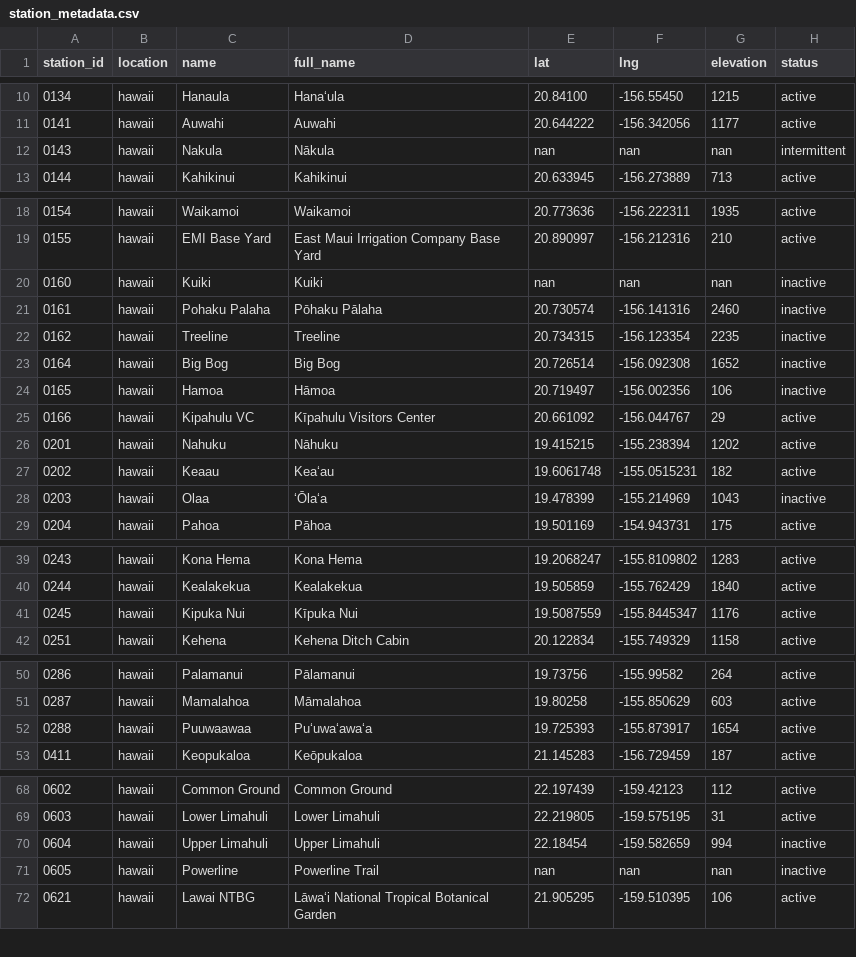
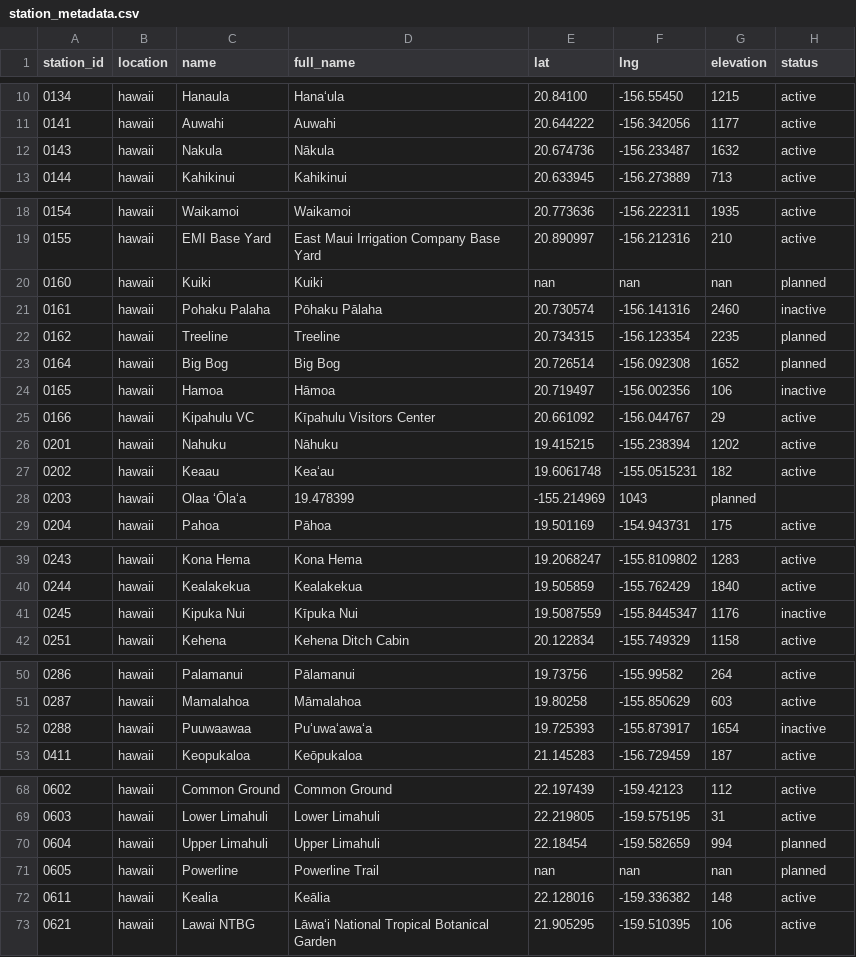
Before and after one commit to HCDP/loggernet_station_data, a CSV file: csv_data/stations/station_metadata.csv, drawn as a sheet; only a part is shown, gaps mark what is left out.

Commit message:
update station status to new system & add new station 0611

```diff
--- a/csv_data/stations/station_metadata.csv
+++ b/csv_data/stations/station_metadata.csv
@@ -11,3 +11,3 @@ station_id,location,name,full_name,lat,lng,elevation,status
 0141,hawaii,Auwahi,Auwahi,20.644222,-156.342056,1177,active
-0143,hawaii,Nakula,Nākula,nan,nan,nan,intermittent
+0143,hawaii,Nakula,Nākula,20.674736,-156.233487,1632,active
 0144,hawaii,Kahikinui,Kahikinui,20.633945,-156.273889,713,active
@@ -19,6 +19,6 @@ station_id,location,name,full_name,lat,lng,elevation,status
 0155,hawaii,EMI Base Yard,East Maui Irrigation Company Base Yard,20.890997,-156.212316,210,active
-0160,hawaii,Kuiki,Kuiki,nan,nan,nan,inactive
+0160,hawaii,Kuiki,Kuiki,nan,nan,nan,planned
 0161,hawaii,Pohaku Palaha,Pōhaku Pālaha,20.730574,-156.141316,2460,inactive
-0162,hawaii,Treeline,Treeline,20.734315,-156.123354,2235,inactive
-0164,hawaii,Big Bog,Big Bog,20.726514,-156.092308,1652,inactive
+0162,hawaii,Treeline,Treeline,20.734315,-156.123354,2235,planned
+0164,hawaii,Big Bog,Big Bog,20.726514,-156.092308,1652,planned
 0165,hawaii,Hamoa,Hāmoa,20.719497,-156.002356,106,inactive
@@ -27,3 +27,3 @@ station_id,location,name,full_name,lat,lng,elevation,status
 0202,hawaii,Keaau,Keaʻau,19.6061748,-155.0515231,182,active
-0203,hawaii,Olaa,ʻŌlaʻa,19.478399,-155.214969,1043,inactive
+0203,hawaii,Olaa	ʻŌlaʻa,19.478399,-155.214969,1043,planned
 0204,hawaii,Pahoa,Pāhoa,19.501169,-154.943731,175,active
@@ -40,3 +40,3 @@ station_id,location,name,full_name,lat,lng,elevation,status
 0244,hawaii,Kealakekua,Kealakekua,19.505859,-155.762429,1840,active
-0245,hawaii,Kipuka Nui,Kīpuka Nui,19.5087559,-155.8445347,1176,active
+0245,hawaii,Kipuka Nui,Kīpuka Nui,19.5087559,-155.8445347,1176,inactive
 0251,hawaii,Kehena,Kehena Ditch Cabin,20.122834,-155.749329,1158,active
@@ -51,3 +51,3 @@ station_id,location,name,full_name,lat,lng,elevation,status
 0287,hawaii,Mamalahoa,Māmalahoa,19.80258,-155.850629,603,active
-0288,hawaii,Puuwaawaa,Puʻuwaʻawaʻa,19.725393,-155.873917,1654,active
+0288,hawaii,Puuwaawaa,Puʻuwaʻawaʻa,19.725393,-155.873917,1654,inactive
 0411,hawaii,Keopukaloa,Keōpukaloa,21.145283,-156.729459,187,active
@@ -69,4 +69,5 @@ station_id,location,name,full_name,lat,lng,elevation,status
 0603,hawaii,Lower Limahuli,Lower Limahuli,22.219805,-159.575195,31,active
-0604,hawaii,Upper Limahuli,Upper Limahuli,22.18454,-159.582659,994,inactive
-0605,hawaii,Powerline,Powerline Trail,nan,nan,nan,inactive
+0604,hawaii,Upper Limahuli,Upper Limahuli,22.18454,-159.582659,994,planned
+0605,hawaii,Powerline,Powerline Trail,nan,nan,nan,planned
+0611,hawaii,Kealia,Keālia,22.128016,-159.336382,148,active
 0621,hawaii,Lawai NTBG,Lāwaʻi National Tropical Botanical Garden,21.905295,-159.510395,106,active
```
